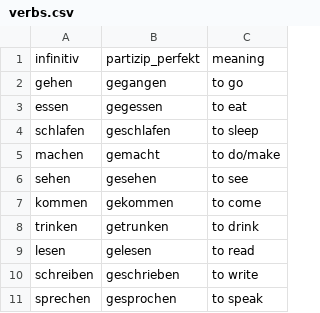
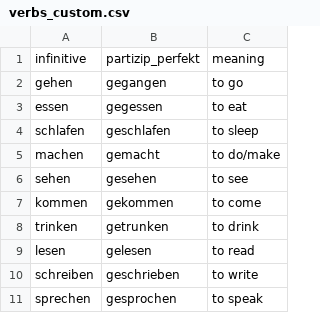
Before and after one commit to David-mtcc/Learn_german_verbs, a CSV file: verbs_custom.csv (was verbs.csv), drawn as a sheet.

Commit message:
added choice for verbs list

```diff
--- a/verbs.csv
+++ b/verbs_custom.csv
@@ -1,2 +1,2 @@
-infinitiv,partizip_perfekt,meaning
+infinitive,partizip_perfekt,meaning
 gehen,gegangen,to go
```
Also changed, not shown: 4 other files.
